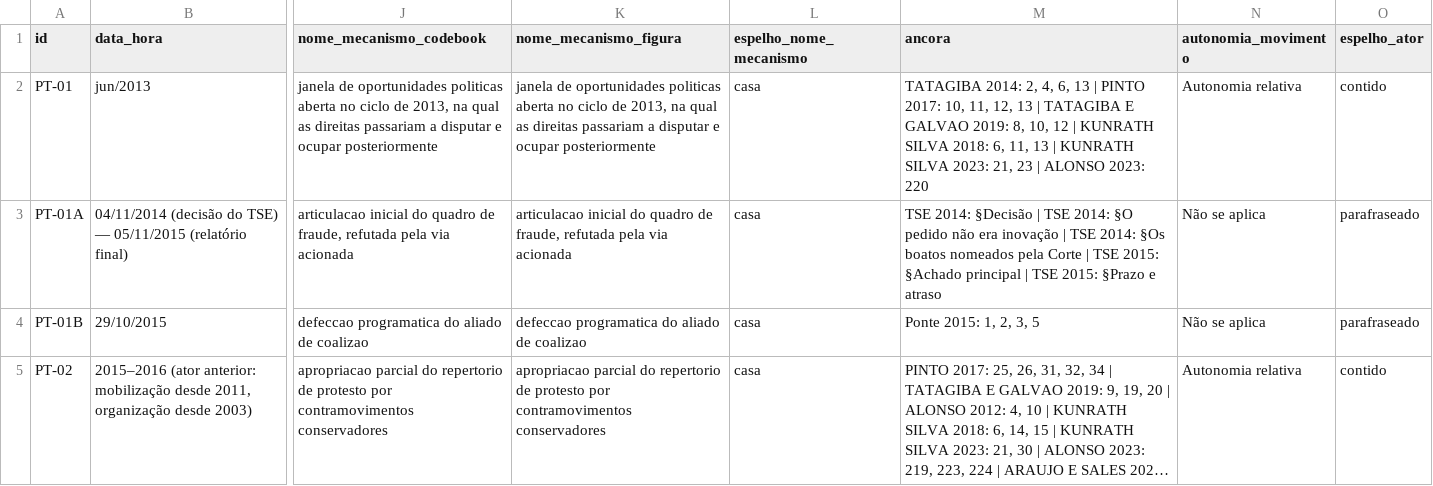
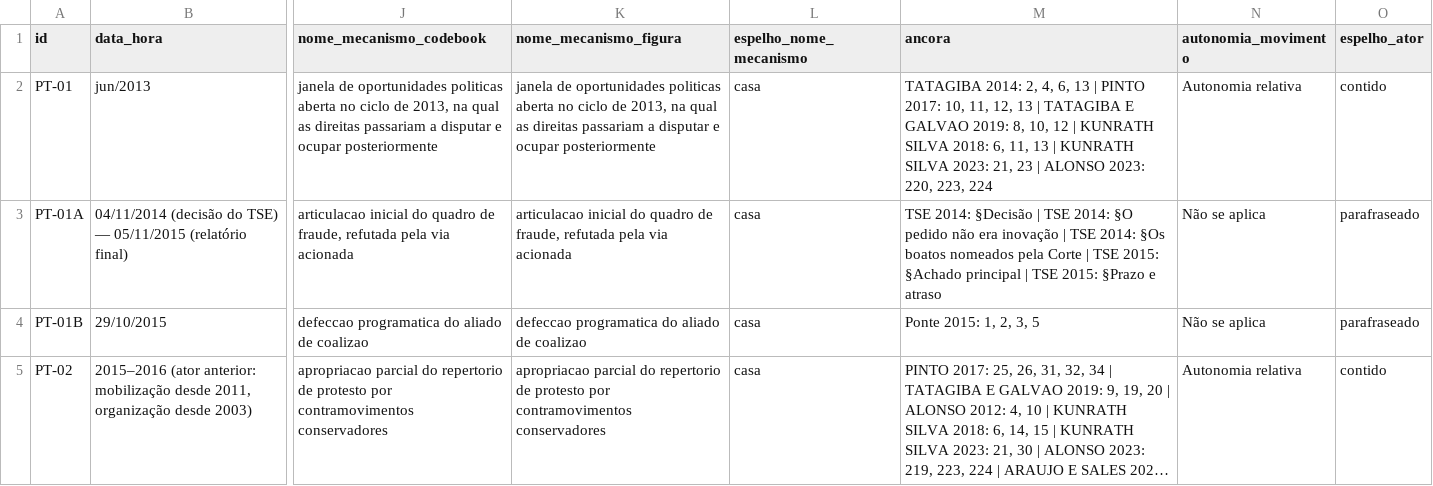
Before and after one commit to gustavopaccelli/Manifesta-es-8-de-Janeiro, a CSV file: data/processed/tabela_espelho_eventos.csv, drawn as a sheet; only a part is shown, gaps mark what is left out; long unchanged cells end in …; the diff names each change by its address in the sheet, - before the commit and + after, or states it on an @@ line.

```diff
--- a/data/processed/tabela_espelho_eventos.csv
+++ b/data/processed/tabela_espelho_eventos.csv
-M2 (ancora): …ALONSO 2023: 220
+M2 (ancora): …ALONSO 2023: 220, 223, 224
```
Also changed, not shown: data/processed/process_tracing_8jan_eventos.csv, 5 other files.
